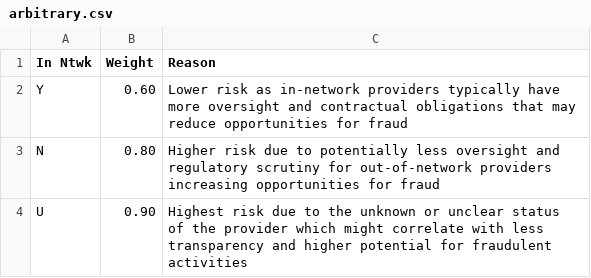
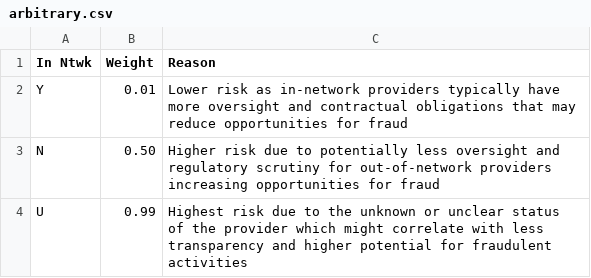
Before and after one commit to aurelius-in/test, a CSV file: code/risk/arbitrary.csv, drawn as a sheet.

Commit message:
Update arbitrary.csv

```diff
--- a/code/risk/arbitrary.csv
+++ b/code/risk/arbitrary.csv
@@ -1,4 +1,4 @@
 In Ntwk,Weight,Reason
-Y,0.60,Lower risk as in-network providers typically have more oversight and contractual obligations that may reduce opportunities for fraud
-N,0.80,Higher risk due to potentially less oversight and regulatory scrutiny for out-of-network providers increasing opportunities for fraud
-U,0.90,Highest risk due to the unknown or unclear status of the provider which might correlate with less transparency and higher potential for fraudulent activities
+Y,0.01,Lower risk as in-network providers typically have more oversight and contractual obligations that may reduce opportunities for fraud
+N,0.50,Higher risk due to potentially less oversight and regulatory scrutiny for out-of-network providers increasing opportunities for fraud
+U,0.99,Highest risk due to the unknown or unclear status of the provider which might correlate with less transparency and higher potential for fraudulent activities
```
